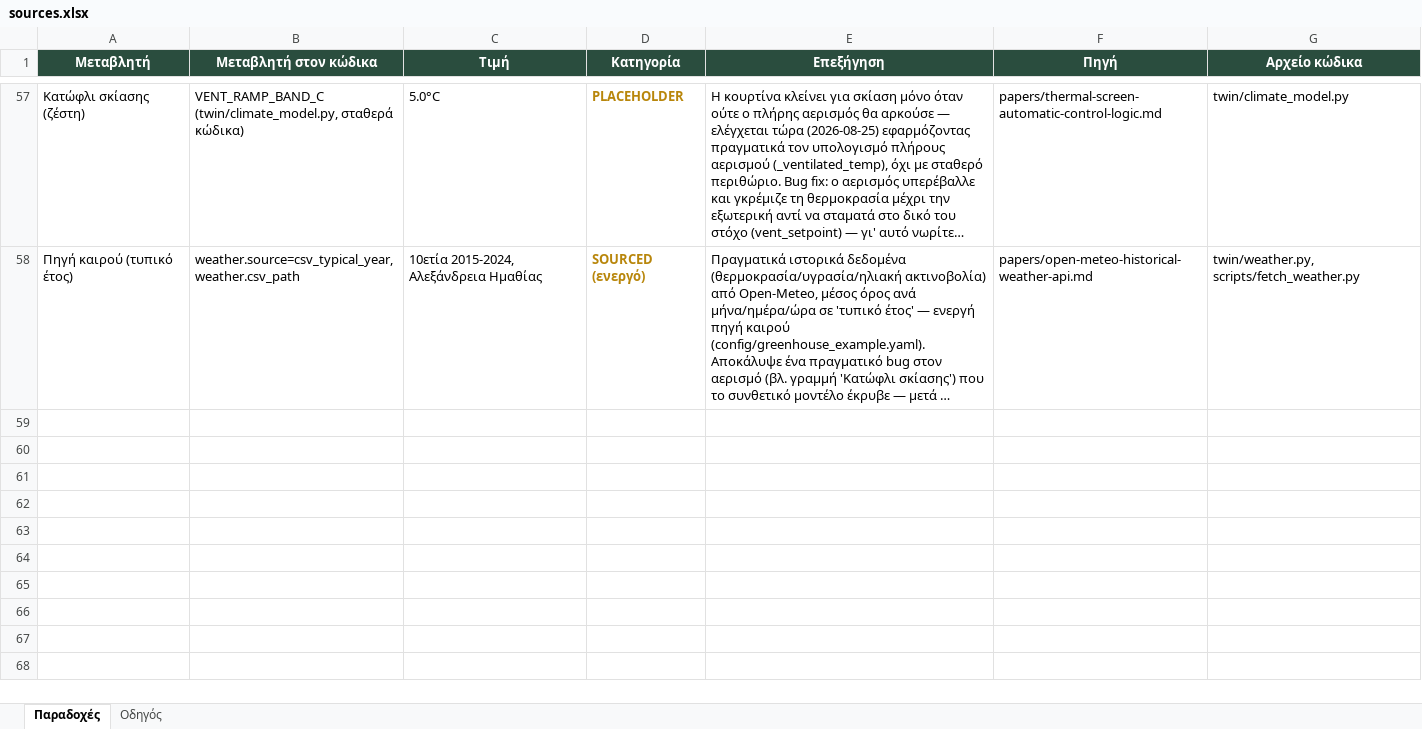
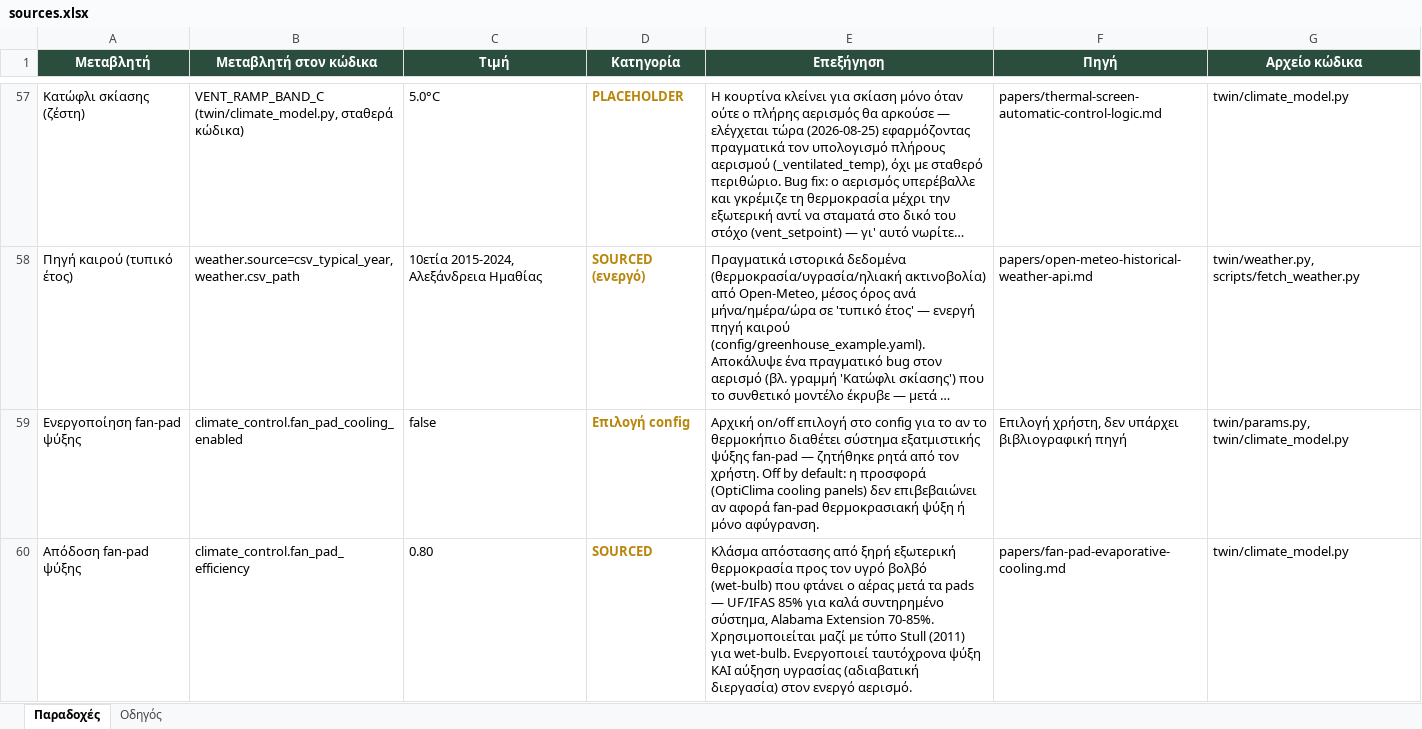
Before and after one commit to VaGlar/Greenhouse-Digital-Twin, an Excel workbook: docs/assumptions/sources.xlsx, sheet Παραδοχές, drawn as a sheet; only a part is shown, gaps mark what is left out; long unchanged cells end in …; values as stored, in another font and other column widths than the file's, no borders; the diff names each change by its address in the sheet, - before the commit and + after, or states it on an @@ line.

```diff
--- a/docs/assumptions/sources.xlsx (sheet Παραδοχές)
+++ b/docs/assumptions/sources.xlsx (sheet Παραδοχές)
+row 59: Ενεργοποίηση fan-pad ψύξης | climate_control.fan_pad_cooling_enabled | false | Επιλογή config | Αρχική on/off επιλογή στο config για το αν το θερμοκήπιο διαθέτει σύστημα εξατμιστικής ψύξης fan-pad — ζητήθηκε ρητά από τον χρήστη. Off by default: η προσφορά (OptiClima cooling panels) δεν επιβεβαιώνει αν αφορά fan-pad θερμοκρασιακή ψύξη ή μόνο αφύγρανση. | Επιλογή χρήστη, δεν υπάρχει βιβλιογραφική πηγή | twin/params.py, twin/climate_model.py
+row 60: Απόδοση fan-pad ψύξης | climate_control.fan_pad_efficiency | 0.80 | SOURCED | Κλάσμα απόστασης από ξηρή εξωτερική θερμοκρασία προς τον υγρό βολβό (wet-bulb) που φτάνει ο αέρας μετά τα pads — UF/IFAS 85% για καλά συντηρημένο σύστημα, Alabama Extension 70-85%. Χρησιμοποιείται μαζί με τύπο Stull (2011) για wet-bulb. Ενεργοποιεί ταυτόχρονα ψύξη ΚΑΙ αύξηση υγρασίας (αδιαβατική διεργασία) στον ενεργό αερισμό. | papers/fan-pad-evaporative-cooling.md | twin/climate_model.py
```
Also changed, not shown: 8 other files.
